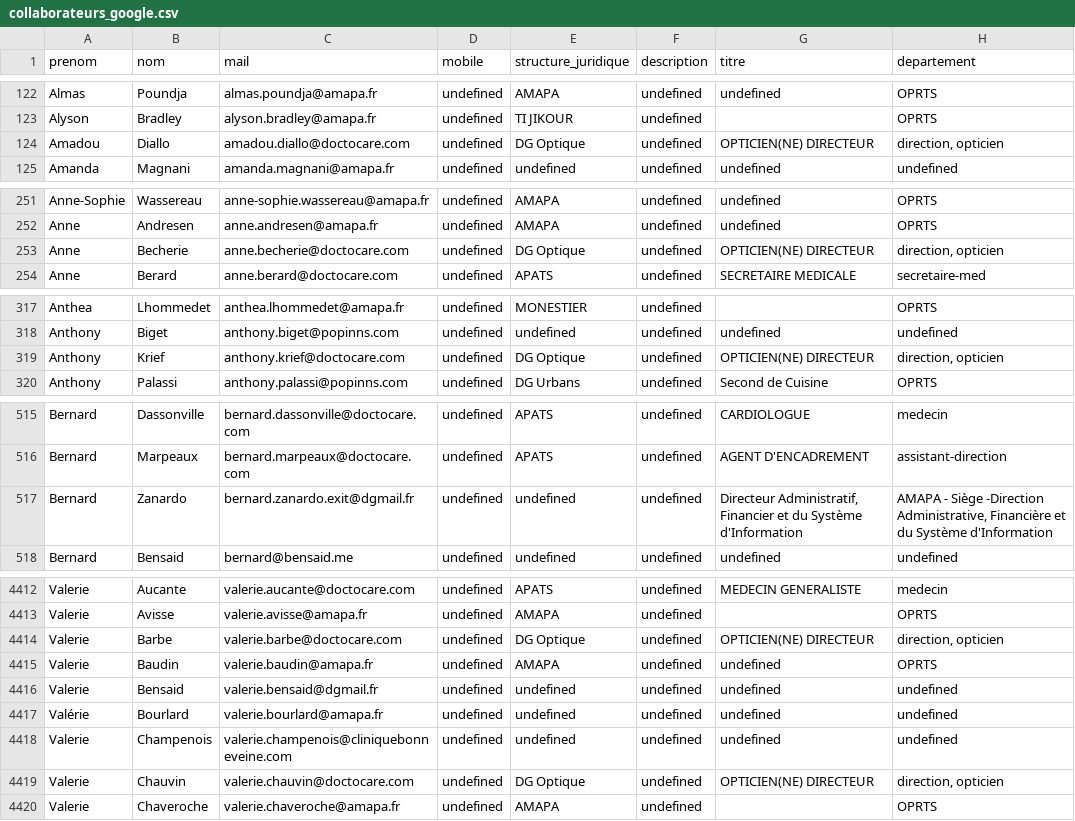
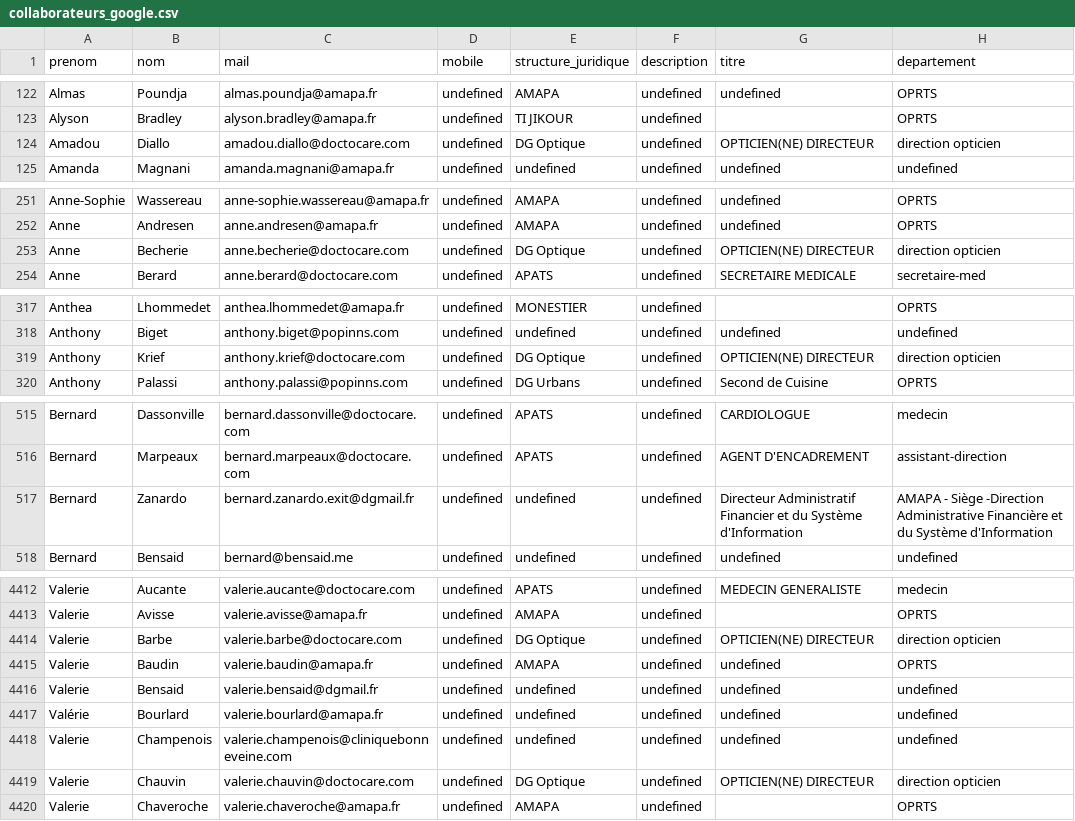
Before and after one commit to julienmorasin/doctocare, a CSV file: insertions_donnees/collaborateurs_google.csv, drawn as a sheet; only a part is shown, gaps mark what is left out; the diff covers the shown part only.

Commit message:
insertion2

```diff
--- a/insertions_donnees/collaborateurs_google.csv
+++ b/insertions_donnees/collaborateurs_google.csv
@@ -123,3 +123,3 @@ Almas,Poundja,almas.poundja@amapa.fr,undefined,AMAPA,undefined,undefined,OPRTS
 Alyson,Bradley,alyson.bradley@amapa.fr,undefined,TI JIKOUR,undefined,,OPRTS
-Amadou,Diallo,amadou.diallo@doctocare.com,undefined,DG Optique,undefined,OPTICIEN(NE) DIRECTEUR,"direction, opticien"
+Amadou,Diallo,amadou.diallo@doctocare.com,undefined,DG Optique,undefined,OPTICIEN(NE) DIRECTEUR,direction opticien
 Amanda,Magnani,amanda.magnani@amapa.fr,undefined,undefined,undefined,undefined,undefined
@@ -252,3 +252,3 @@ Anne-Sophie,Wassereau,anne-sophie.wassereau@amapa.fr,undefined,AMAPA,undefined,u
 Anne,Andresen,anne.andresen@amapa.fr,undefined,AMAPA,undefined,undefined,OPRTS
-Anne,Becherie,anne.becherie@doctocare.com,undefined,DG Optique,undefined,OPTICIEN(NE) DIRECTEUR,"direction, opticien"
+Anne,Becherie,anne.becherie@doctocare.com,undefined,DG Optique,undefined,OPTICIEN(NE) DIRECTEUR,direction  opticien
 Anne,Berard,anne.berard@doctocare.com,undefined,APATS,undefined,SECRETAIRE MEDICALE,secretaire-med
@@ -318,3 +318,3 @@ Anthea,Lhommedet,anthea.lhommedet@amapa.fr,undefined,MONESTIER,undefined,,OPRTS
 Anthony,Biget,anthony.biget@popinns.com,undefined,undefined,undefined,undefined,undefined
-Anthony,Krief,anthony.krief@doctocare.com,undefined,DG Optique,undefined,OPTICIEN(NE) DIRECTEUR,"direction, opticien"
+Anthony,Krief,anthony.krief@doctocare.com,undefined,DG Optique,undefined,OPTICIEN(NE) DIRECTEUR,direction  opticien
 Anthony,Palassi,anthony.palassi@popinns.com,undefined,DG Urbans,undefined,Second de Cuisine,OPRTS
@@ -516,3 +516,3 @@ Bernard,Dassonville,bernard.dassonville@doctocare.com,undefined,APATS,undefined,
 Bernard,Marpeaux,bernard.marpeaux@doctocare.com,undefined,APATS,undefined,AGENT D'ENCADREMENT,assistant-direction
-Bernard,Zanardo,bernard.zanardo.exit@dgmail.fr,undefined,undefined,undefined,"Directeur Administratif, Financier et du Système d'Information","AMAPA - Siège -Direction Administrative, Financière et du Système d'Information"
+Bernard,Zanardo,bernard.zanardo.exit@dgmail.fr,undefined,undefined,undefined,Directeur Administratif  Financier et du Système d'Information,AMAPA - Siège -Direction Administrative  Financière et du Système d'Information
 Bernard,Bensaid,bernard@bensaid.me,undefined,undefined,undefined,undefined,undefined
@@ -4413,3 +4413,3 @@ Valerie,Aucante,valerie.aucante@doctocare.com,undefined,APATS,undefined,MEDECIN
 Valerie,Avisse,valerie.avisse@amapa.fr,undefined,AMAPA,undefined,,OPRTS
-Valerie,Barbe,valerie.barbe@doctocare.com,undefined,DG Optique,undefined,OPTICIEN(NE) DIRECTEUR,"direction, opticien"
+Valerie,Barbe,valerie.barbe@doctocare.com,undefined,DG Optique,undefined,OPTICIEN(NE) DIRECTEUR,direction  opticien
 Valerie,Baudin,valerie.baudin@amapa.fr,undefined,AMAPA,undefined,undefined,OPRTS
@@ -4418,3 +4418,3 @@ Valérie,Bourlard,valerie.bourlard@amapa.fr,undefined,undefined,undefined,undefi
 Valerie,Champenois,valerie.champenois@cliniquebonneveine.com,undefined,undefined,undefined,undefined,undefined
-Valerie,Chauvin,valerie.chauvin@doctocare.com,undefined,DG Optique,undefined,OPTICIEN(NE) DIRECTEUR,"direction, opticien"
+Valerie,Chauvin,valerie.chauvin@doctocare.com,undefined,DG Optique,undefined,OPTICIEN(NE) DIRECTEUR,direction  opticien
 Valerie,Chaveroche,valerie.chaveroche@amapa.fr,undefined,AMAPA,undefined,,OPRTS
```
Also changed, not shown: 19 edited cells elsewhere in this file, 1 other file.
